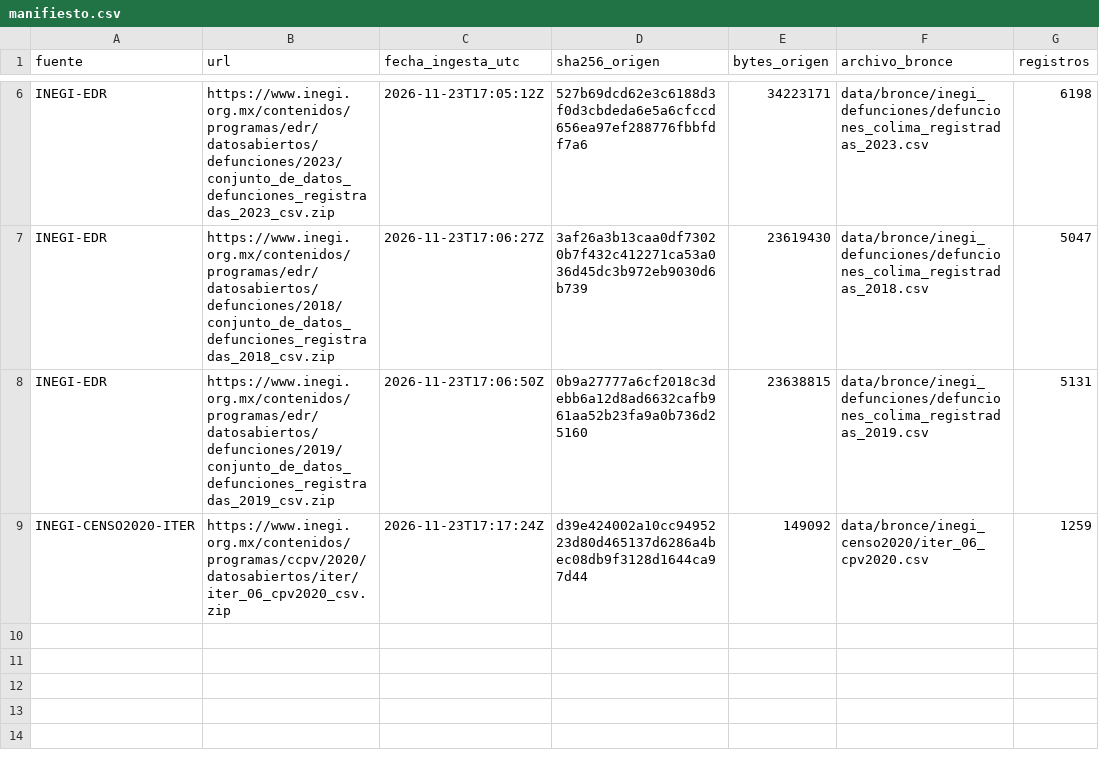
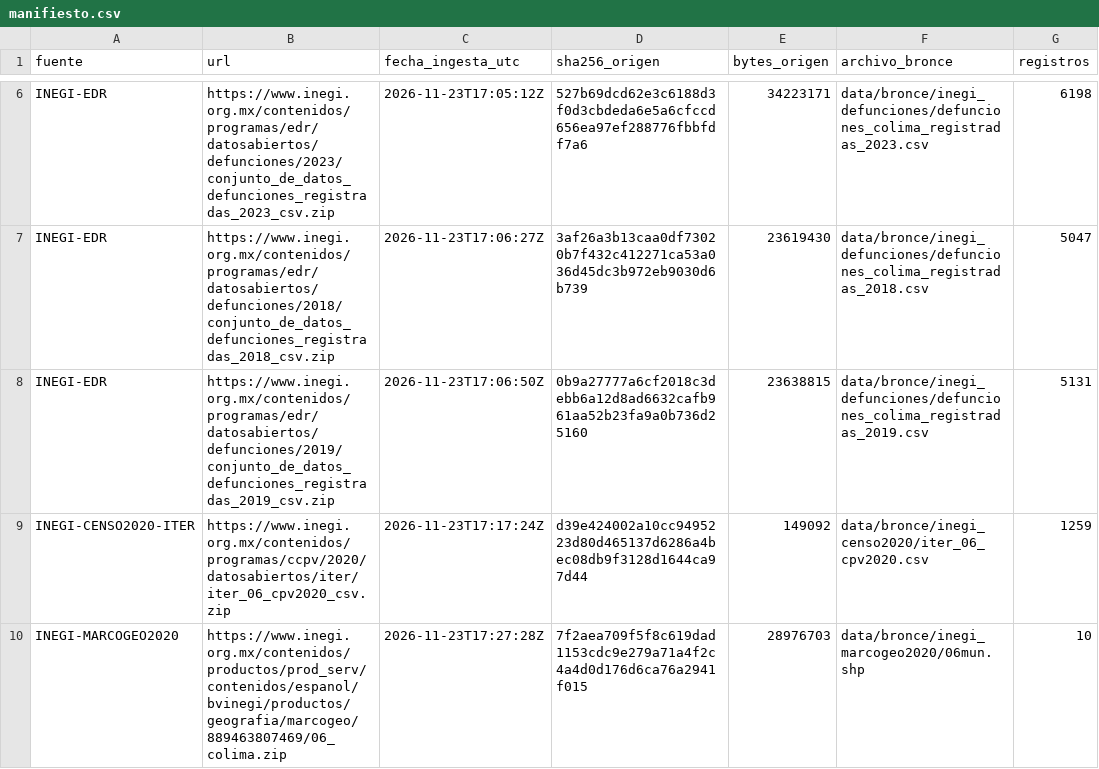
Before and after one commit to Gaelu777/observatorio-salud-mental, a CSV file: data/bronce/manifiesto.csv, drawn as a sheet; only a part is shown, gaps mark what is left out.

```diff
--- a/data/bronce/manifiesto.csv
+++ b/data/bronce/manifiesto.csv
@@ -9 +9,2 @@ INEGI-EDR,https://www.inegi.org.mx/contenidos/programas/edr/datosabiertos/defunc
 INEGI-CENSO2020-ITER,https://www.inegi.org.mx/contenidos/programas/ccpv/2020/datosabiertos/iter/iter_06_cpv2020_csv.zip,2026-11-23T17:17:24Z,d39e424002a10cc9495223d80d465137d6286a4bec08db9f3128d1644ca97d44,149092,data/bronce/inegi_censo2020/iter_06_cpv2020.csv,1259
+INEGI-MARCOGEO2020,https://www.inegi.org.mx/contenidos/productos/prod_serv/contenidos/espanol/bvinegi/productos/geografia/marcogeo/889463807469/06_colima.zip,2026-11-23T17:27:28Z,7f2aea709f5f8c619dad1153cdc9e279a71a4f2c4a4d0d176d6ca76a2941f015,28976703,data/bronce/inegi_marcogeo2020/06mun.shp,10
```
Also changed, not shown: calidad/defectos-gael-cortez.csv, calidad/tiempo-gael-cortez.csv, 23 other files.
